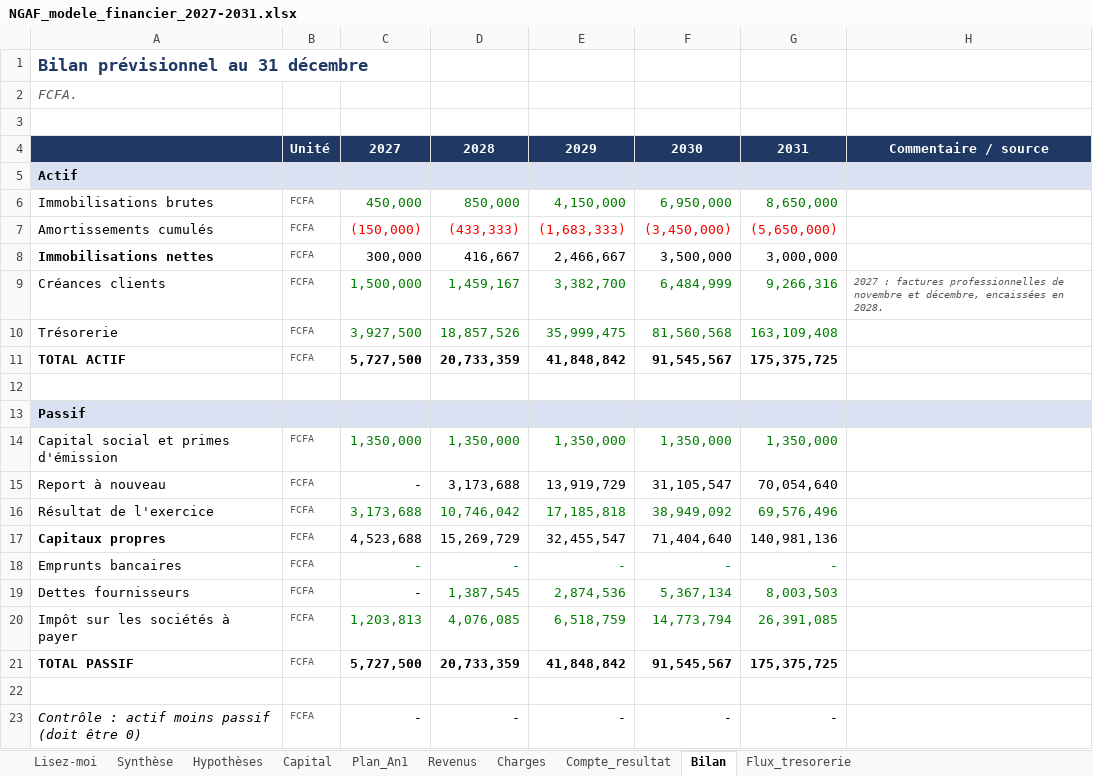
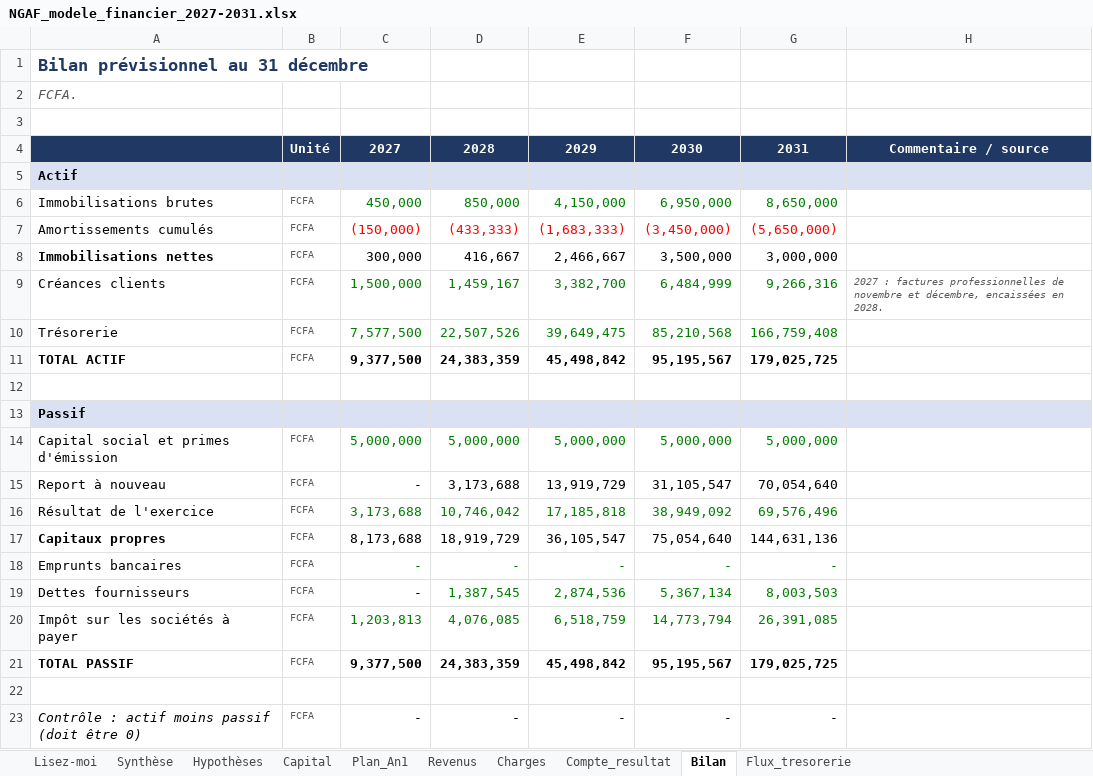
Before and after one commit to ishaqfadelalexouedraogo-afk/assistant-brvm, an Excel workbook: ngaf-business-plan/NGAF_modele_financier_2027-2031.xlsx, sheet Bilan, drawn as a sheet; values as stored, in another font and other column widths than the file's, no borders; the diff names each change by its address in the sheet, - before the commit and + after, or states it on an @@ line.

```diff
--- a/ngaf-business-plan/NGAF_modele_financier_2027-2031.xlsx (sheet Bilan)
+++ b/ngaf-business-plan/NGAF_modele_financier_2027-2031.xlsx (sheet Bilan)
-C10: 3,927,500
+C10: 7,577,500
-D10: 18,857,526
+D10: 22,507,526
-E10: 35,999,475
+E10: 39,649,475
-F10: 81,560,568
+F10: 85,210,568
-G10: 163,109,408
+G10: 166,759,408
-C11: 5,727,500
+C11: 9,377,500
-D11: 20,733,359
+D11: 24,383,359
-E11: 41,848,842
+E11: 45,498,842
-F11: 91,545,567
+F11: 95,195,567
-G11: 175,375,725
+G11: 179,025,725
-C14: 1,350,000
+C14: 5,000,000
-D14: 1,350,000
+D14: 5,000,000
-E14: 1,350,000
+E14: 5,000,000
-F14: 1,350,000
+F14: 5,000,000
-G14: 1,350,000
+G14: 5,000,000
-C17: 4,523,688
+C17: 8,173,688
-D17: 15,269,729
+D17: 18,919,729
-E17: 32,455,547
+E17: 36,105,547
-F17: 71,404,640
+F17: 75,054,640
-G17: 140,981,136
+G17: 144,631,136
-C21: 5,727,500
+C21: 9,377,500
-D21: 20,733,359
+D21: 24,383,359
-E21: 41,848,842
+E21: 45,498,842
-F21: 91,545,567
+F21: 95,195,567
-G21: 175,375,725
+G21: 179,025,725
```
Also changed, not shown: sheet Capital, sheet Plan_An1, sheet Synthèse, sheet Flux_tresorerie.
